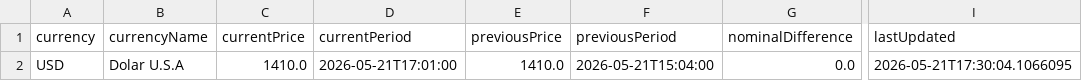
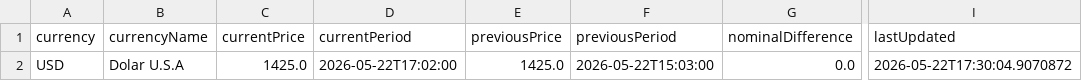
Before and after one commit to mpodeley/estado-del-sistema, a CSV file: data/megsa_fx.csv, drawn as a sheet; only a part is shown, gaps mark what is left out; the diff names each change by its address in the sheet, - before the commit and + after, or states it on an @@ line.

```diff
--- a/data/megsa_fx.csv
+++ b/data/megsa_fx.csv
-C2 (currentPrice): 1410.0
+C2 (currentPrice): 1425.0
-D2 (currentPeriod): 2026-05-21T17:01:00
+D2 (currentPeriod): 2026-05-22T17:02:00
-E2 (previousPrice): 1410.0
+E2 (previousPrice): 1425.0
-F2 (previousPeriod): 2026-05-21T15:04:00
+F2 (previousPeriod): 2026-05-22T15:03:00
-I2 (lastUpdated): 2026-05-21T17:30:04.1066095
+I2 (lastUpdated): 2026-05-22T17:30:04.9070872
```
Also changed, not shown: data/megsa_rondas.csv, 16 other files.
